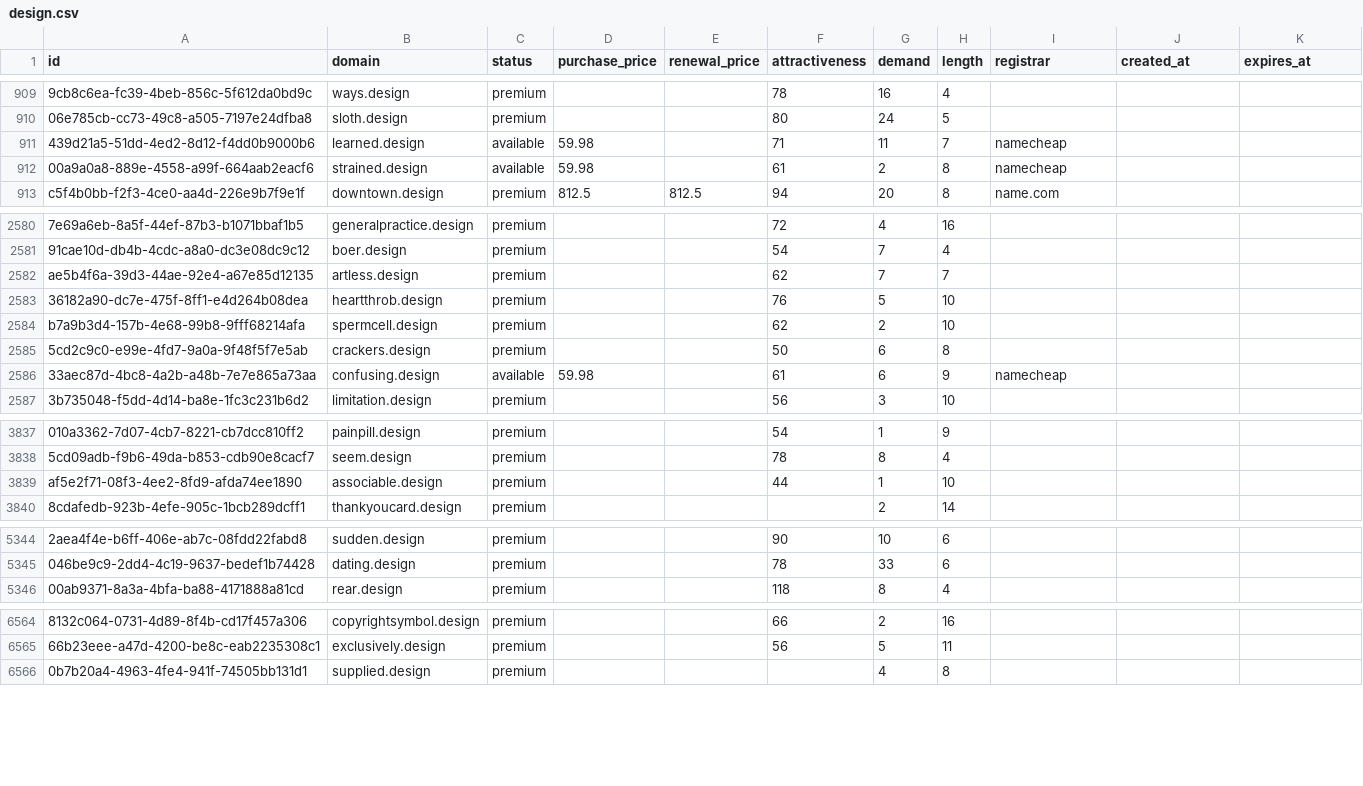
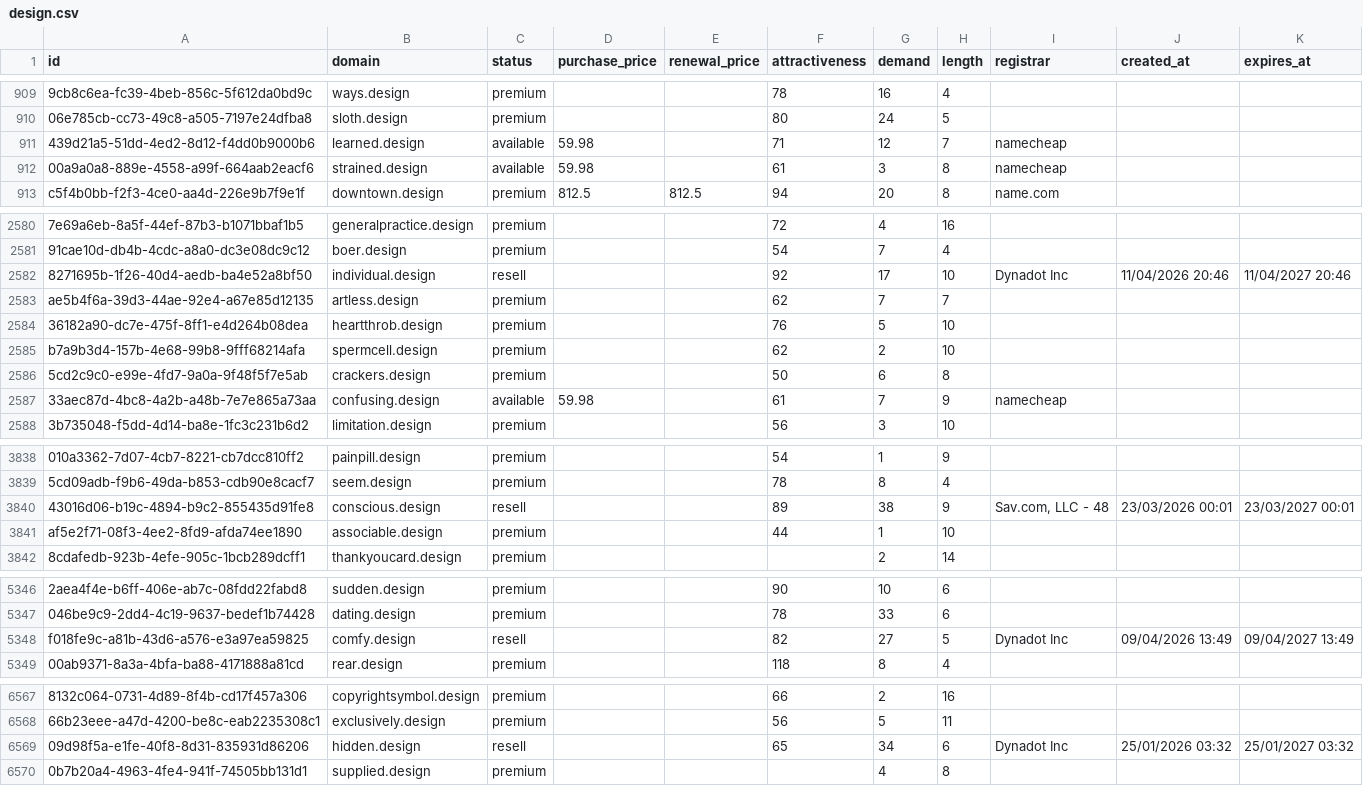
Before and after one commit to UniqueDomains/design-oneword-domains, a CSV file: design.csv, drawn as a sheet; only a part is shown, gaps mark what is left out; addresses are those after the commit; the diff covers the shown part only; the diff names each change by its address in the sheet, - before the commit and + after, or states it on an @@ line.

Commit message:
Domains update

```diff
--- a/design.csv
+++ b/design.csv
-G911 (demand): 11
+G911 (demand): 12
-G912 (demand): 2
+G912 (demand): 3
+row 2582: 8271695b-1f26-40d4-aedb-ba4e52a8bf50 | individual.design | resell |  |  | 92 | 17 | 10 | Dynadot Inc | 11/04/2026 20:46 | 11/04/2027 20:46
-G2587 (demand): 6
+G2587 (demand): 7
+row 3840: 43016d06-b19c-4894-b9c2-855435d91fe8 | conscious.design | resell |  |  | 89 | 38 | 9 | Sav.com, LLC - 48 | 23/03/2026 00:01 | 23/03/2027 00:01
+row 5348: f018fe9c-a81b-43d6-a576-e3a97ea59825 | comfy.design | resell |  |  | 82 | 27 | 5 | Dynadot Inc | 09/04/2026 13:49 | 09/04/2027 13:49
+row 6569: 09d98f5a-e1fe-40f8-8d31-835931d86206 | hidden.design | resell |  |  | 65 | 34 | 6 | Dynadot Inc | 25/01/2026 03:32 | 25/01/2027 03:32
```
Also changed, not shown: 55 edited cells elsewhere in this file, 3 other files.
